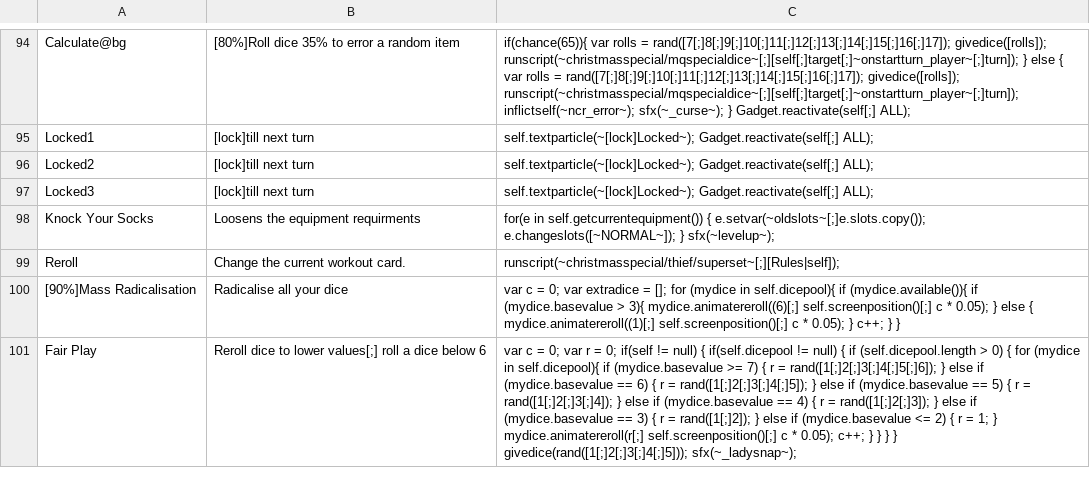
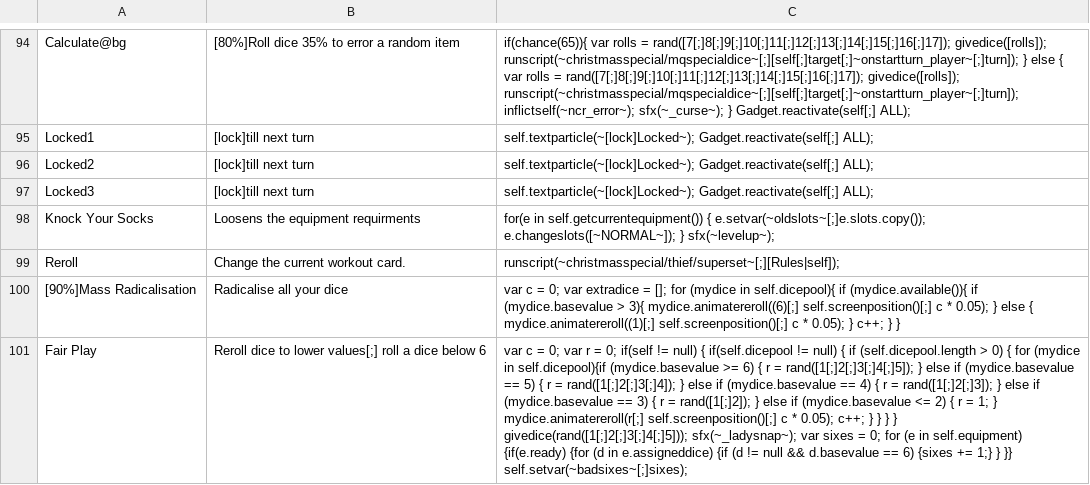
Before and after one commit to godisgoodmatt/christmasspecial, a CSV file: _append/data/text/skills.csv, drawn as a sheet; only a part is shown, gaps mark what is left out; the diff names each change by its address in the sheet, - before the commit and + after, or states it on an @@ line.

```diff
--- a/_append/data/text/skills.csv
+++ b/_append/data/text/skills.csv
-C101: …(mydice in self.dicepool){ if (mydice.basevalue >= 7) { r = rand([1[;]2[;]3[;]4[;]5[;]6]); } else if (mydice.basevalue == 6) { r = rand([1[;]2[;]3[;]4[;]5]); } else if (mydice.basevalue == 5) { r = rand([1[;]2[;]3[;]4]); } else if (mydice.basevalue == 4) { r = rand([1[;]2[;]3]); } else if (mydice.basevalue == 3) { r = rand([1[;]2]); } else if (mydice.basevalue <= 2) { r = 1; } mydice.animatereroll(r[;] self.screenposition()[;] c * 0.05); c++; } } } } givedice(rand([1[;]2[;]3[;]4[;]5])); sfx(~_ladysnap~);
+C101: …(mydice in self.dicepool){if (mydice.basevalue >= 6) { r = rand([1[;]2[;]3[;]4[;]5]); } else if (mydice.basevalue == 5) { r = rand([1[;]2[;]3[;]4]); } else if (mydice.basevalue == 4) { r = rand([1[;]2[;]3]); } else if (mydice.basevalue == 3) { r = rand([1[;]2]); } else if (mydice.basevalue <= 2) { r = 1; } mydice.animatereroll(r[;] self.screenposition()[;] c * 0.05); c++; } } } } givedice(rand([1[;]2[;]3[;]4[;]5])); sfx(~_ladysnap~); var sixes = 0; for (e in self.equipment) {if(e.ready) {for (d in e.assigneddice) {if (d != null && d.basevalue == 6) {sixes += 1;} } }} self.setvar(~badsixes~[;]sixes);
```
Also changed, not shown: _append/data/text/equipment.csv, 1 other file.
